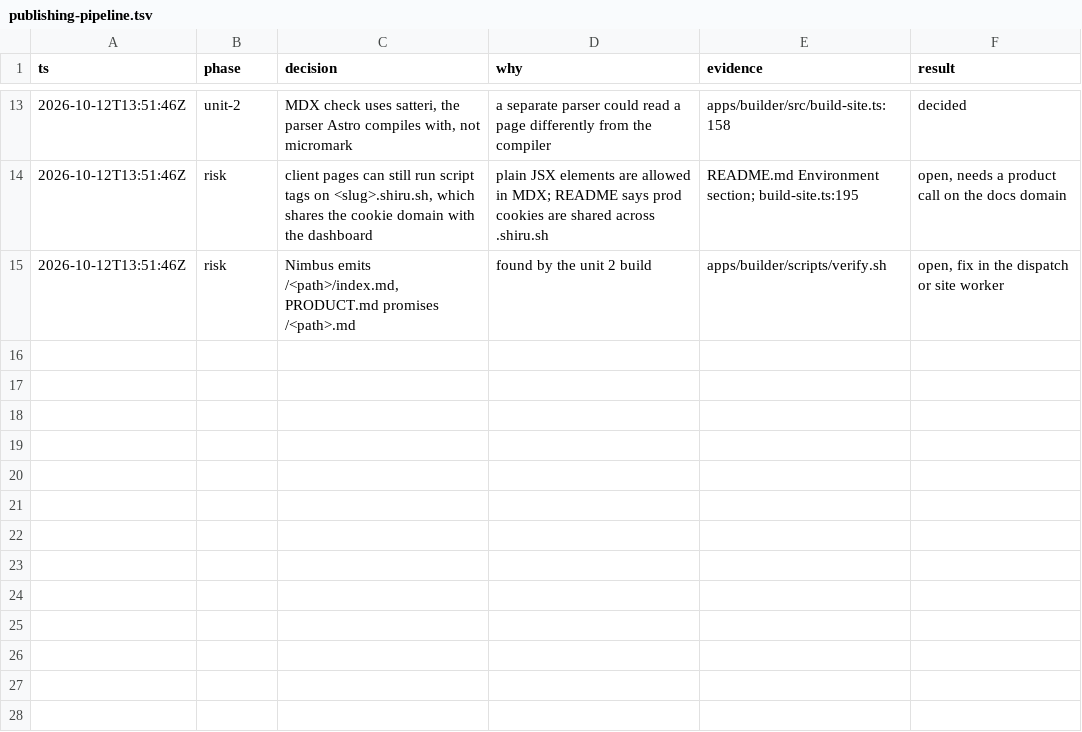
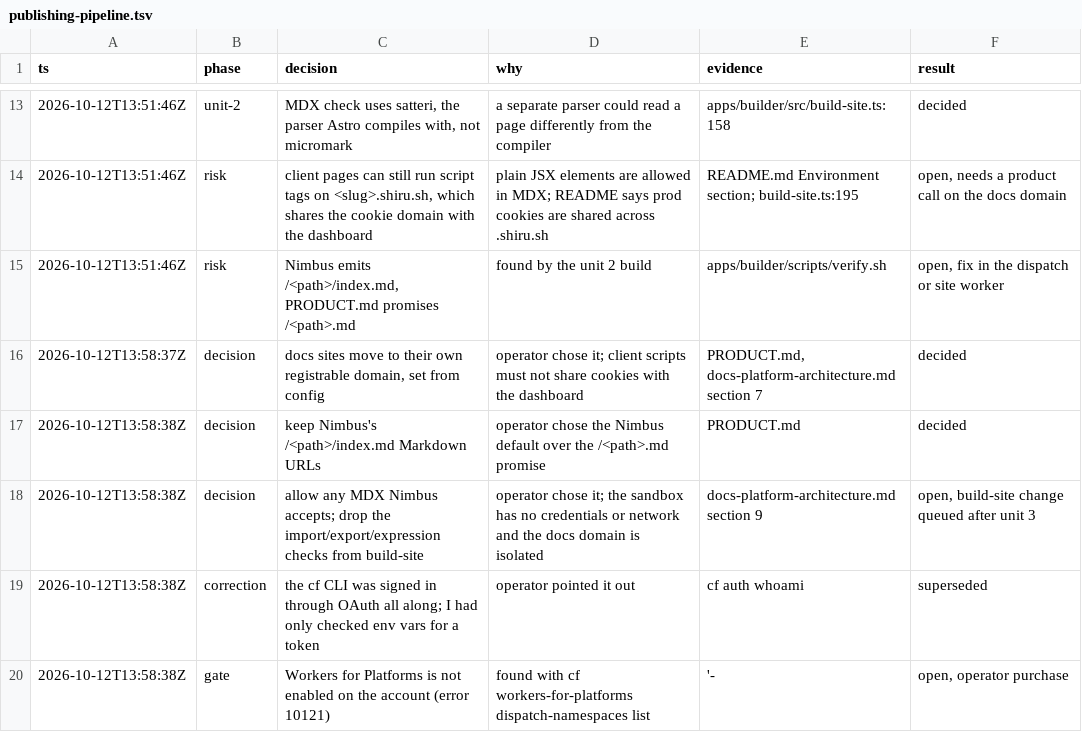
Before and after one commit to mahou-labs/shiru, a TSV file: .audit/publishing-pipeline.tsv, drawn as a sheet; only a part is shown, gaps mark what is left out; the diff names each change by its address in the sheet, - before the commit and + after, or states it on an @@ line.

Commit message:
move docs to their own domain and allow any mdx nimbus accepts

```diff
--- a/.audit/publishing-pipeline.tsv
+++ b/.audit/publishing-pipeline.tsv
+row 16: 2026-10-12T13:58:37Z | decision | docs sites move to their own registrable domain, set from config | operator chose it; client scripts must not share cookies with the dashboard | PRODUCT.md, docs-platform-architecture.md section 7 | decided
+row 17: 2026-10-12T13:58:38Z | decision | keep Nimbus's /<path>/index.md Markdown URLs | operator chose the Nimbus default over the /<path>.md promise | PRODUCT.md | decided
+row 18: 2026-10-12T13:58:38Z | decision | allow any MDX Nimbus accepts; drop the import/export/expression checks from build-site | operator chose it; the sandbox has no credentials or network and the docs domain is isolated | docs-platform-architecture.md section 9 | open, build-site change queued after unit 3
+row 19: 2026-10-12T13:58:38Z | correction | the cf CLI was signed in through OAuth all along; I had only checked env vars for a token | operator pointed it out | cf auth whoami | superseded
+row 20: 2026-10-12T13:58:38Z | gate | Workers for Platforms is not enabled on the account (error 10121) | found with cf workers-for-platforms dispatch-namespaces list | '- | open, operator purchase
```
Also changed, not shown: 3 other files.
